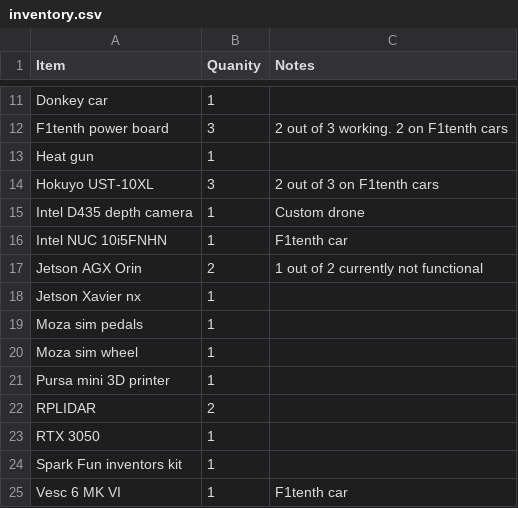
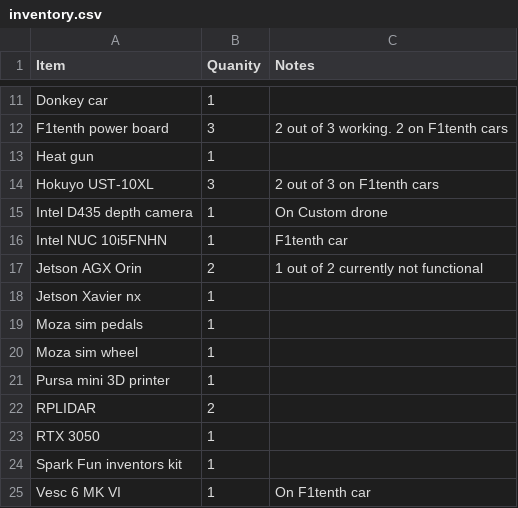
Before and after one commit to Tyler-Oswald/CSL-lab-inventory, a CSV file: inventory.csv, drawn as a sheet; only a part is shown, gaps mark what is left out.

Commit message:
Revise inventory details and notes

```diff
--- a/inventory.csv
+++ b/inventory.csv
@@ -14,3 +14,3 @@ Heat gun,1,
 Hokuyo UST-10XL,3,2 out of 3 on F1tenth cars
-Intel D435 depth camera ,1,Custom drone
+Intel D435 depth camera ,1,On Custom drone
 Intel NUC 10i5FNHN,1,F1tenth car
@@ -24,2 +24,2 @@ RTX 3050,1,
 Spark Fun inventors kit,1,
-Vesc 6 MK VI,1,F1tenth car
+Vesc 6 MK VI,1,On F1tenth car
```
